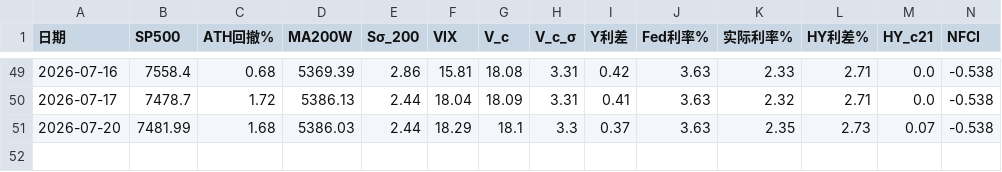
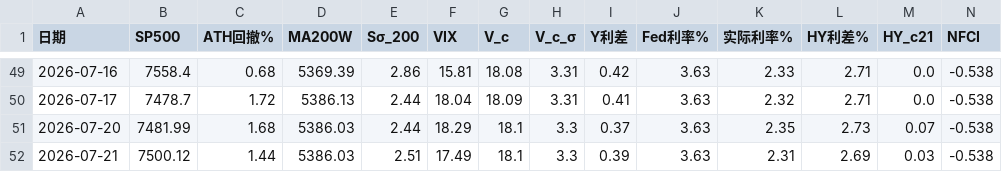
Before and after one commit to zhanghangrui1984-create/sp500-monitor, a CSV file: data/sp500_factors_history.csv, drawn as a sheet; only a part is shown, gaps mark what is left out; rows hold the shown columns only; the diff names each change by its address in the sheet, - before the commit and + after, or states it on an @@ line.

```diff
--- a/data/sp500_factors_history.csv
+++ b/data/sp500_factors_history.csv
+row 52: 2026-07-21 | 7500.12 | 1.44 | 5386.03 | 2.51 | 17.49 | 18.1 | 3.3 | 0.39 | 3.63 | 2.31 | 2.69 | 0.03 | -0.538
```
Also changed, not shown: data/sp500_realtime_db.csv, 1 other file.
